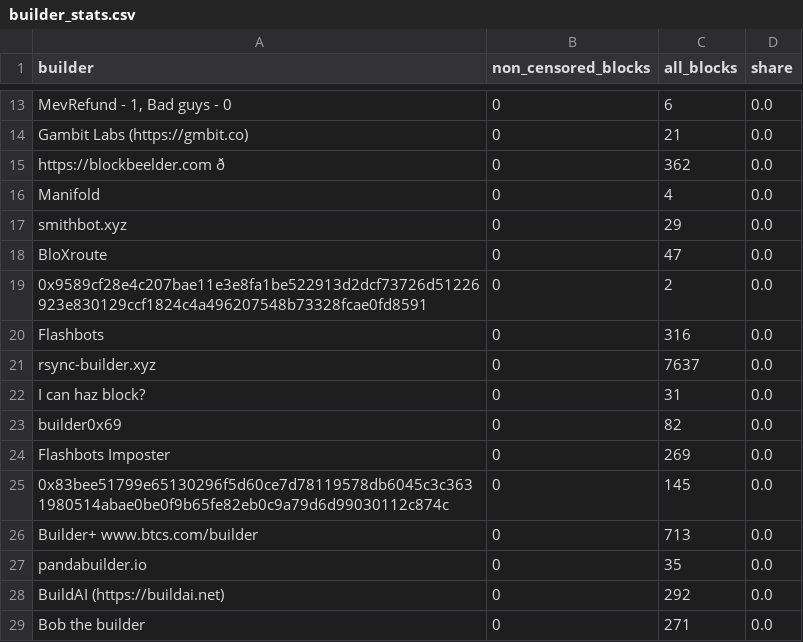
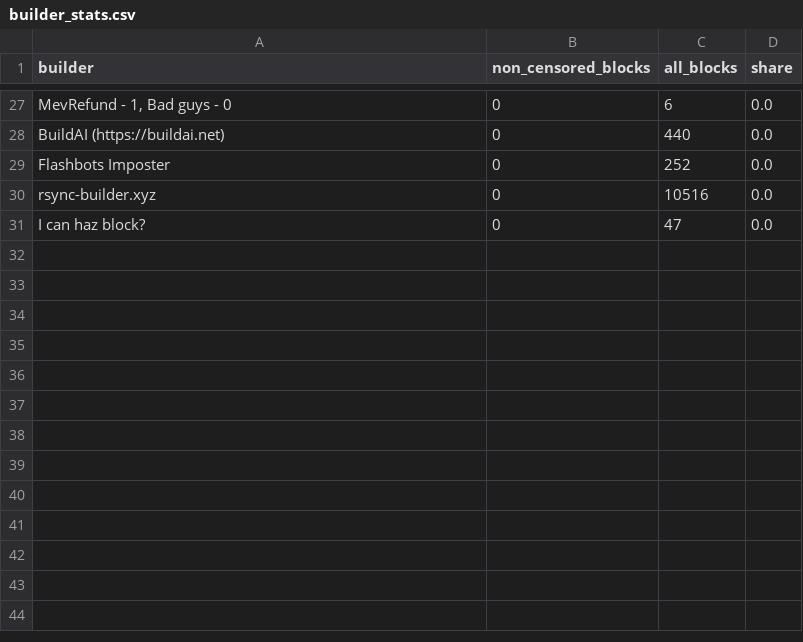
Before and after one commit to nerolation/censorship.pics, a CSV file: data/builder_stats.csv, drawn as a sheet; only a part is shown, gaps mark what is left out; removed rows and columns are numbered as before the commit, all else as after; the diff covers the shown part only; the diff names each change by its address in the sheet, - before the commit and + after, or states it on an @@ line.

```diff
--- a/data/builder_stats.csv
+++ b/data/builder_stats.csv
-A28 (builder): Gambit Labs (https://gmbit.co)
+A28 (builder): BuildAI (https://buildai.net)
-C28 (all_blocks): 21
+C28 (all_blocks): 440
-row 15: https://blockbeelder.com ð | 0 | 362 | 0.0
-row 16: Manifold | 0 | 4 | 0.0
-row 17: smithbot.xyz | 0 | 29 | 0.0
-row 18: BloXroute | 0 | 47 | 0.0
-row 19: 0x9589cf28e4c207bae11e3e8fa1be522913d2dcf73726d51226923e830129ccf1824c4a496207548b73328fcae0fd8591 | 0 | 2 | 0.0
-A29 (builder): Flashbots
+A29 (builder): Flashbots Imposter
-C29 (all_blocks): 316
+C29 (all_blocks): 252
-C30 (all_blocks): 7637
+C30 (all_blocks): 10516
-C31 (all_blocks): 31
+C31 (all_blocks): 47
-row 23: builder0x69 | 0 | 82 | 0.0
-row 24: Flashbots Imposter | 0 | 269 | 0.0
-row 25: 0x83bee51799e65130296f5d60ce7d78119578db6045c3c3631980514abae0be0f9b65fe82eb0c9a79d6d99030112c874c | 0 | 145 | 0.0
-row 26: Builder+ www.btcs.com/builder | 0 | 713 | 0.0
-row 27: pandabuilder.io | 0 | 35 | 0.0
-row 28: BuildAI (https://buildai.net) | 0 | 292 | 0.0
-row 29: Bob the builder | 0 | 271 | 0.0
```
Also changed, not shown: 15 added rows, 1 removed row and 26 edited cells elsewhere in this file, data/censorship_stats.csv, data/relay_stats.csv, 1 other file.
